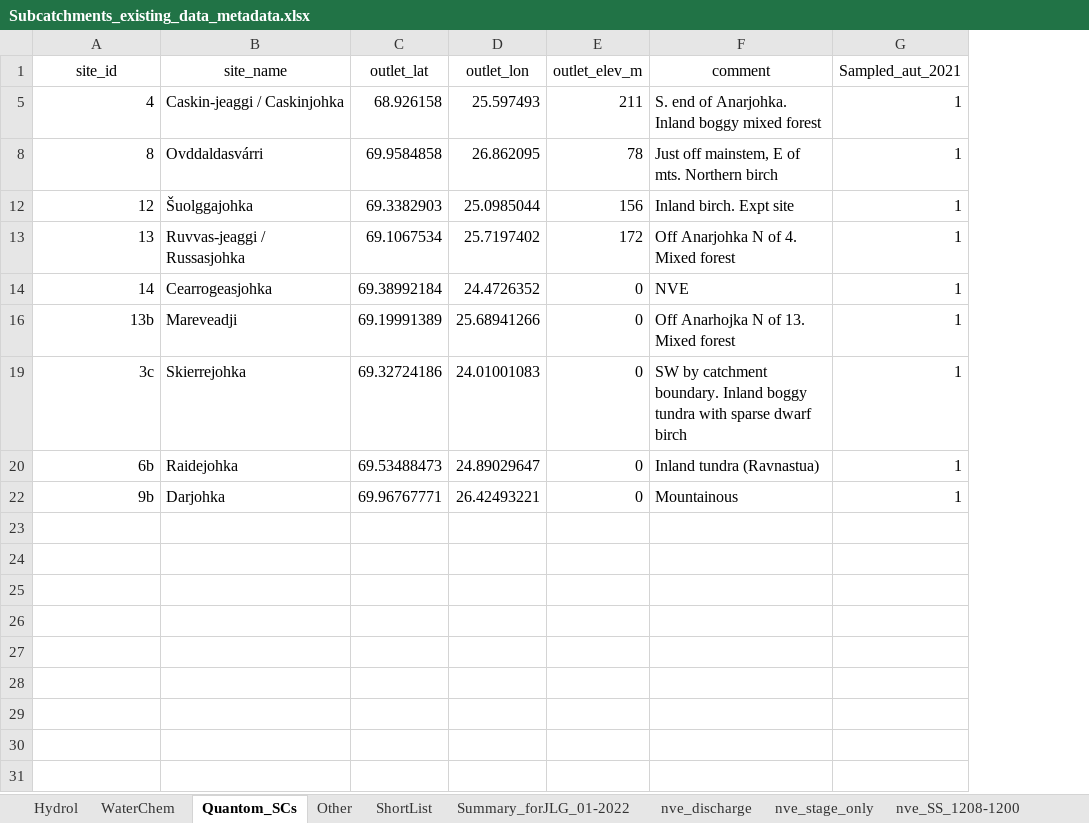
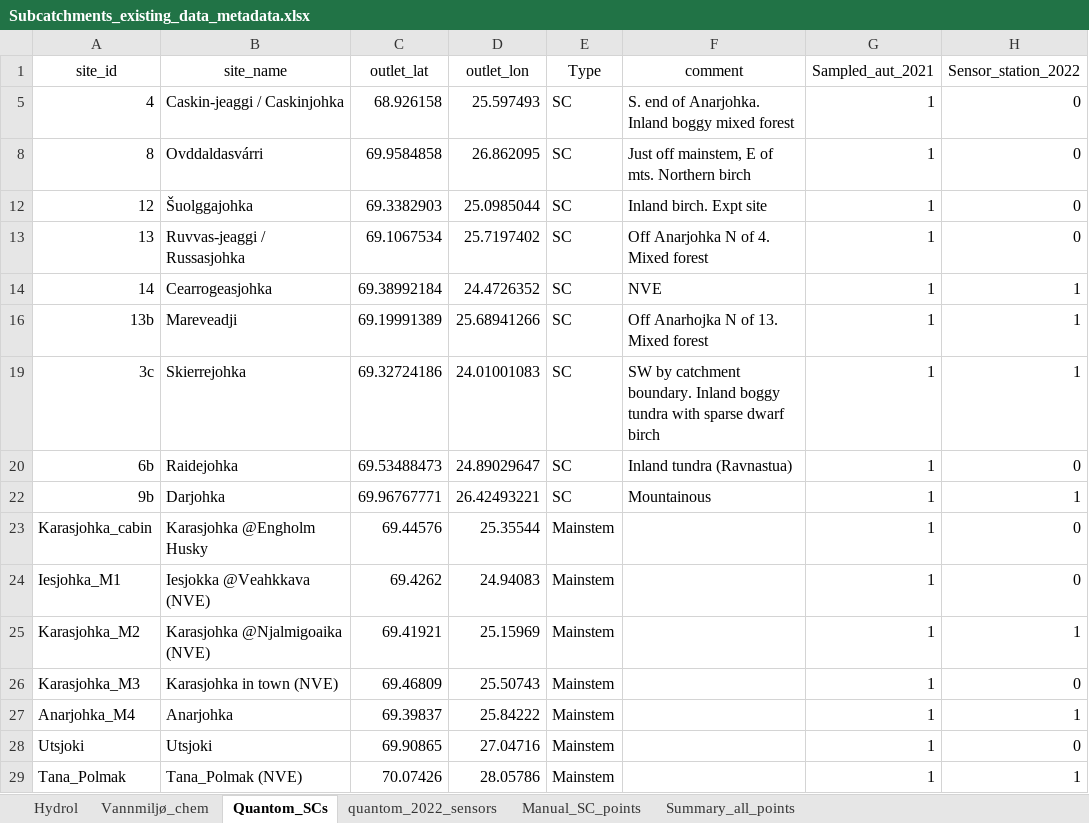
Before and after one commit to NIVANorge/quantom, an Excel workbook: data/subcatchments_metadata/Subcatchments_existing_data_metadata.xlsx, sheet Quantom_SCs, drawn as a sheet; values as stored, in another font and other column widths than the file's, no borders; removed rows and columns are numbered as before the commit, all else as after; the diff names each change by its address in the sheet, - before the commit and + after, or states it on an @@ line.

```diff
--- a/data/subcatchments_metadata/Subcatchments_existing_data_metadata.xlsx (sheet Quantom_SCs)
+++ b/data/subcatchments_metadata/Subcatchments_existing_data_metadata.xlsx (sheet Quantom_SCs)
-sheet tab: WaterChem
+sheet tab: Vannmiljø_chem
-sheet tab: ShortList
+sheet tab: Summary_all_points
-sheet tab: Other
-sheet tab: Summary_forJLG_01-2022
-sheet tab: nve_discharge
-sheet tab: nve_stage_only
-sheet tab: nve_SS_1208-1200
+sheet tab: quantom_2022_sensors
+sheet tab: Manual_SC_points
-column E (outlet_elev_m), rows 5-22: 211 | 78 | 156 | 172 | 0 | 0 | 0 | 0 | 0
+column E (Type), rows 5-22: all SC
+column H (Sensor_station_2022), rows 5-22: 0 | 0 | 0 | 0 | 1 | 1 | 1 | 0 | 1
+row 23: Karasjohka_cabin | Karasjohka @Engholm Husky | 69.44576 | 25.35544 | Mainstem |  | 1 | 0
+row 24: Iesjohka_M1 | Iesjokka @Veahkkava (NVE) | 69.4262 | 24.94083 | Mainstem |  | 1 | 0
+row 25: Karasjohka_M2 | Karasjohka @Njalmigoaika (NVE) | 69.41921 | 25.15969 | Mainstem |  | 1 | 1
+row 26: Karasjohka_M3 | Karasjohka in town (NVE) | 69.46809 | 25.50743 | Mainstem |  | 1 | 0
+row 27: Anarjohka_M4 | Anarjohka | 69.39837 | 25.84222 | Mainstem |  | 1 | 1
+row 28: Utsjoki | Utsjoki | 69.90865 | 27.04716 | Mainstem |  | 1 | 0
+row 29: Tana_Polmak | Tana_Polmak (NVE) | 70.07426 | 28.05786 | Mainstem |  | 1 | 1
```
Also changed, not shown: sheet Hydrol, sheet Summary_all_points, sheet Vannmiljø_chem, hidden cells, data/NVE/NVE_monitoring_sites.xlsx, 1 other file.
